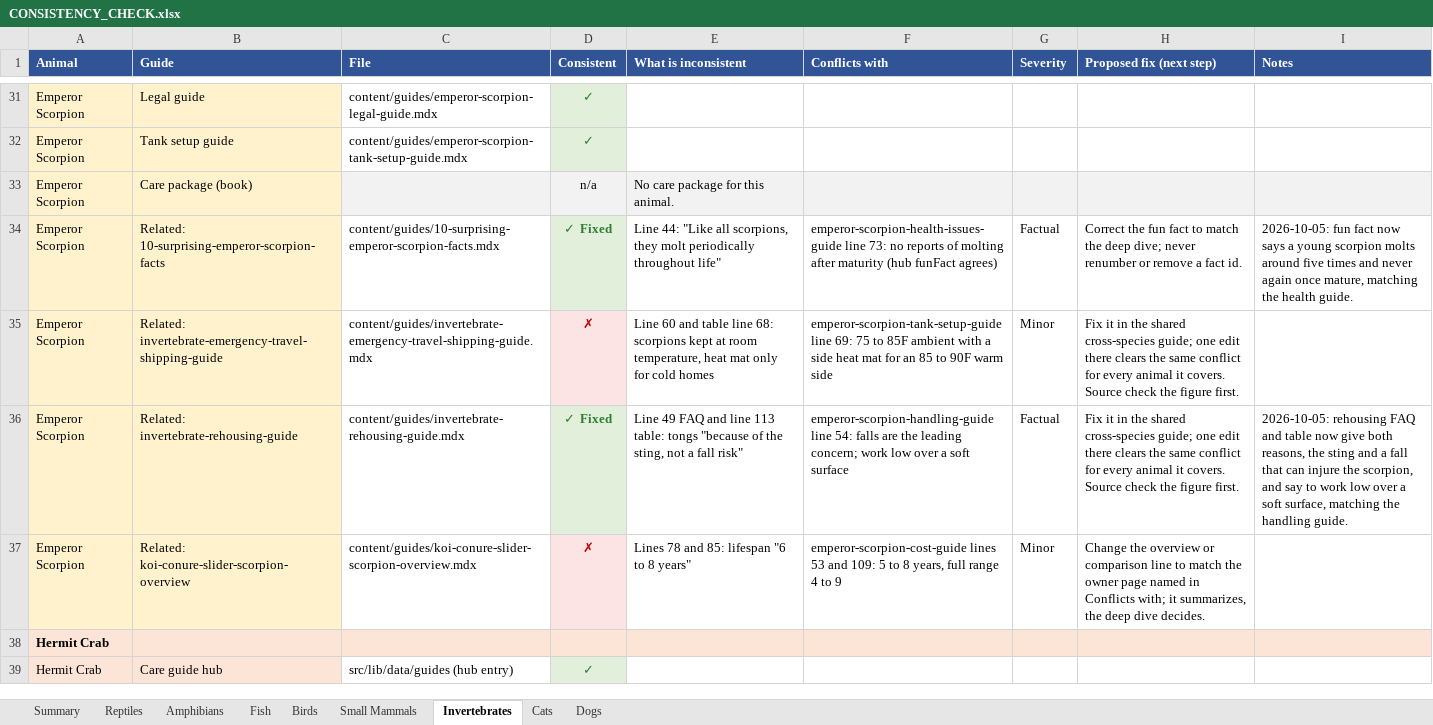
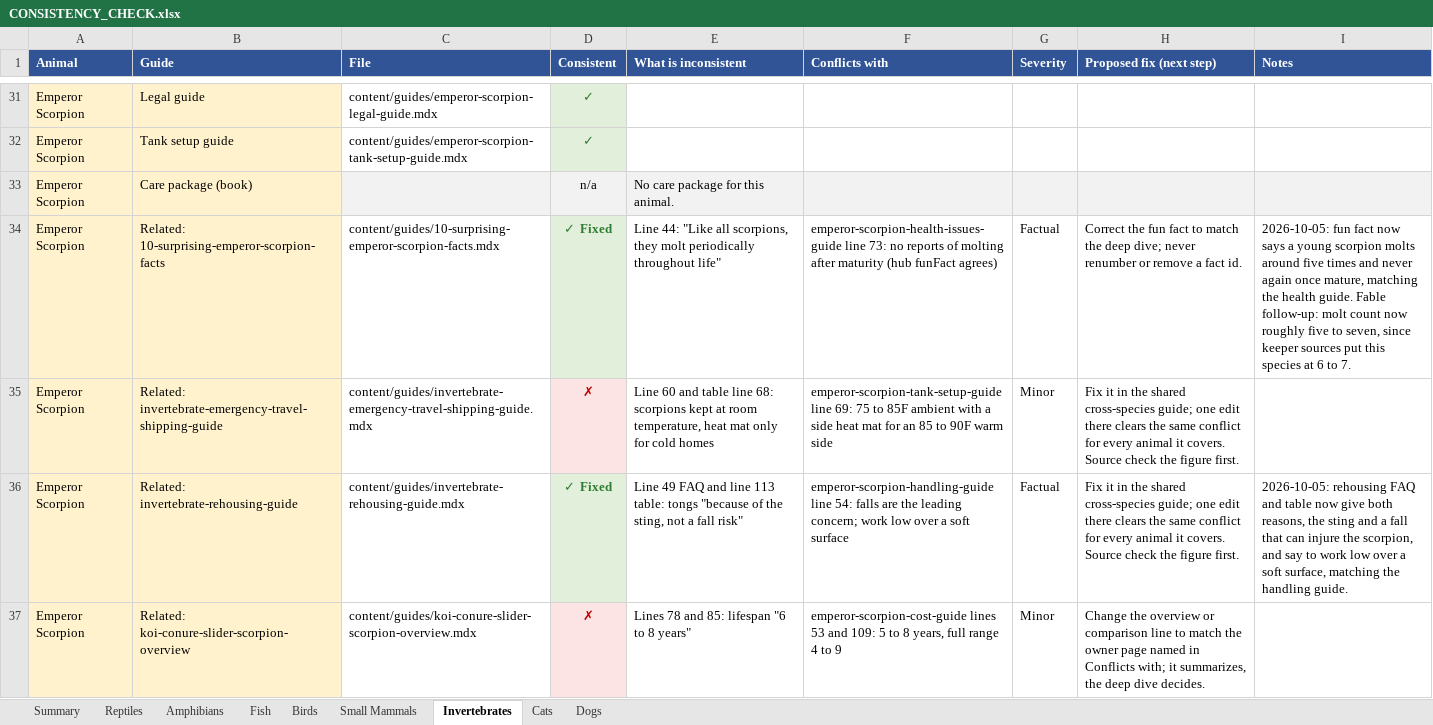
Before and after one commit to mrd1030/beastlyfactss, an Excel workbook: CONSISTENCY_CHECK.xlsx, sheet Invertebrates, drawn as a sheet; only a part is shown, gaps mark what is left out; the shorter side is filled out with more unchanged rows; values as stored, in another font and other column widths than the file's, no borders; the diff covers the shown part only; the diff names each change by its address in the sheet, - before the commit and + after, or states it on an @@ line.

```diff
--- a/CONSISTENCY_CHECK.xlsx (sheet Invertebrates)
+++ b/CONSISTENCY_CHECK.xlsx (sheet Invertebrates)
-I34 (Notes): …health guide.
+I34 (Notes): …health guide. Fable follow-up: molt count now roughly five to seven, since keeper sources put this species at 6 to 7.
```
Also changed, not shown: 4 edited cells elsewhere in this sheet, sheet Small Mammals, sheet Reptiles, sheet Dogs, sheet Cats, sheet Birds, 34 other files.
